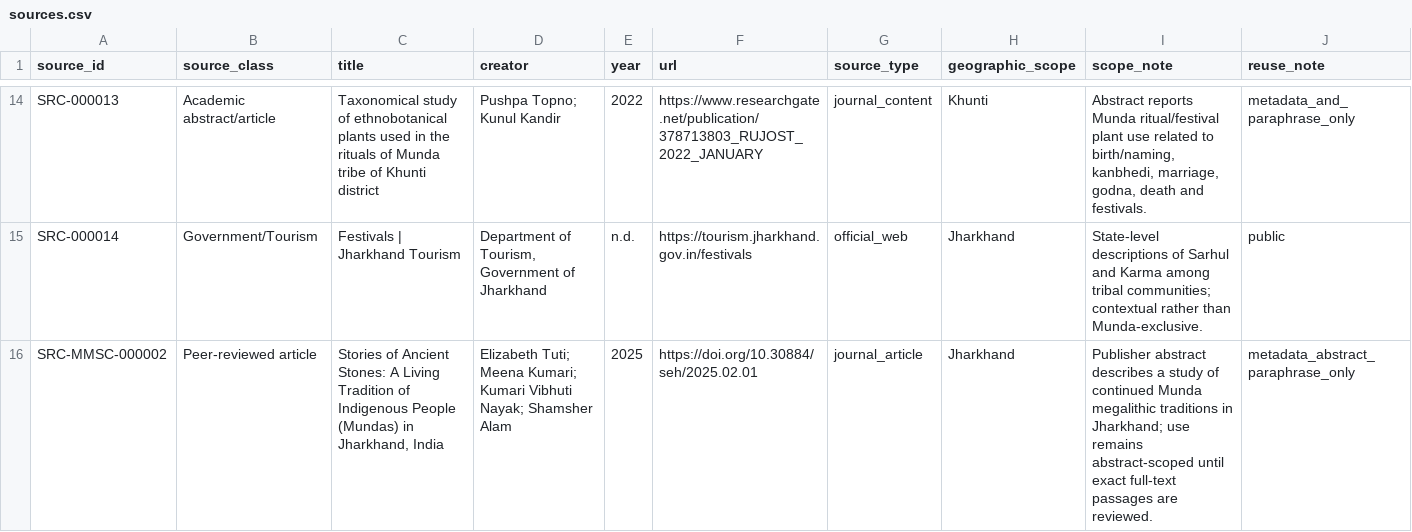
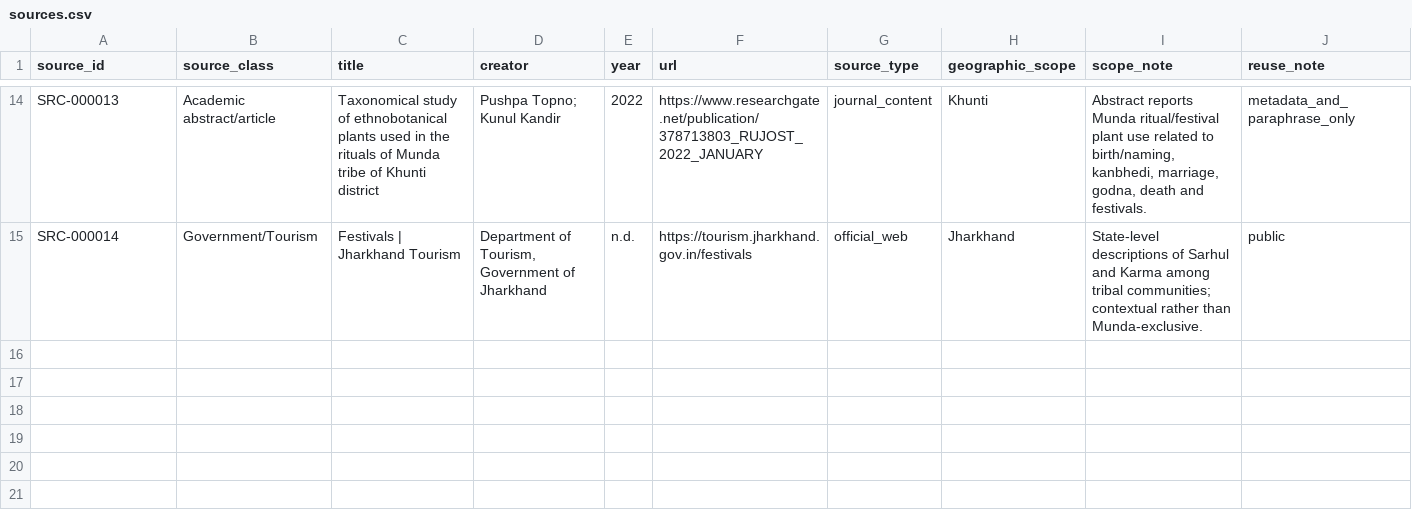
Before and after one commit to Arithmetic-Power-Geometry/Munda_Cultural_Dataset_v1.0, a CSV file: data/sources.csv, drawn as a sheet; only a part is shown, gaps mark what is left out.

Commit message:
Preserve legacy sources CSV as immutable migration baseline

```diff
--- a/data/sources.csv
+++ b/data/sources.csv
@@ -15,2 +15 @@ SRC-000013,Academic abstract/article,Taxonomical study of ethnobotanical plants
 SRC-000014,Government/Tourism,Festivals | Jharkhand Tourism,"Department of Tourism, Government of Jharkhand",n.d.,https://tourism.jharkhand.gov.in/festivals,official_web,Jharkhand,State-level descriptions of Sarhul and Karma among tribal communities; contextual rather than Munda-exclusive.,public
-SRC-MMSC-000002,Peer-reviewed article,"Stories of Ancient Stones: A Living Tradition of Indigenous People (Mundas) in Jharkhand, India","Elizabeth Tuti; Meena Kumari; Kumari Vibhuti Nayak; Shamsher Alam",2025,https://doi.org/10.30884/seh/2025.02.01,journal_article,Jharkhand,"Publisher abstract describes a study of continued Munda megalithic traditions in Jharkhand; use remains abstract-scoped until exact full-text passages are reviewed.",metadata_abstract_paraphrase_only
```
